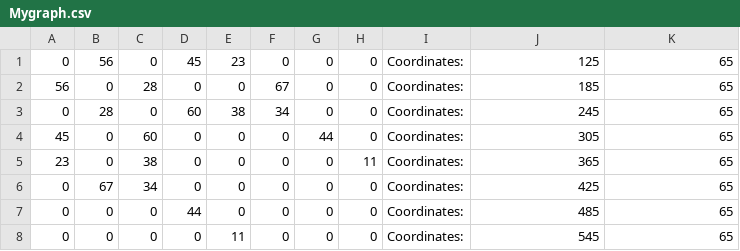
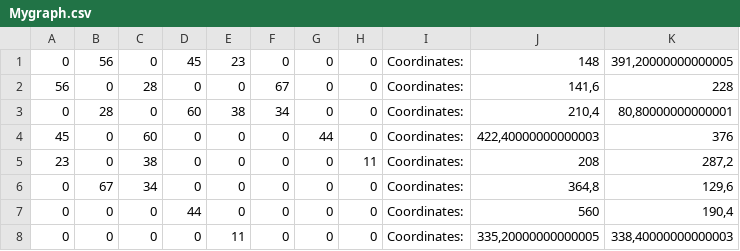
Before and after one commit to BorisVasilevv/Graph, a CSV file: Graph/Mygraph.csv, drawn as a sheet.

```diff
--- a/Graph/Mygraph.csv
+++ b/Graph/Mygraph.csv
@@ -1,8 +1,8 @@
-0;56;0;45;23;0;0;0;Coordinates:;125;65
-56;0;28;0;0;67;0;0;Coordinates:;185;65
-0;28;0;60;38;34;0;0;Coordinates:;245;65
-45;0;60;0;0;0;44;0;Coordinates:;305;65
-23;0;38;0;0;0;0;11;Coordinates:;365;65
-0;67;34;0;0;0;0;0;Coordinates:;425;65
-0;0;0;44;0;0;0;0;Coordinates:;485;65
-0;0;0;0;11;0;0;0;Coordinates:;545;65
+0;56;0;45;23;0;0;0;Coordinates:;148;391,20000000000005
+56;0;28;0;0;67;0;0;Coordinates:;141,6;228
+0;28;0;60;38;34;0;0;Coordinates:;210,4;80,80000000000001
+45;0;60;0;0;0;44;0;Coordinates:;422,40000000000003;376
+23;0;38;0;0;0;0;11;Coordinates:;208;287,2
+0;67;34;0;0;0;0;0;Coordinates:;364,8;129,6
+0;0;0;44;0;0;0;0;Coordinates:;560;190,4
+0;0;0;0;11;0;0;0;Coordinates:;335,20000000000005;338,40000000000003
```
Also changed, not shown: 9 other files.
